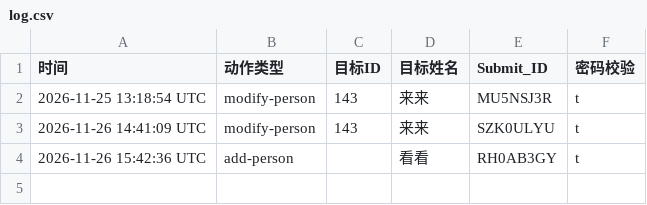
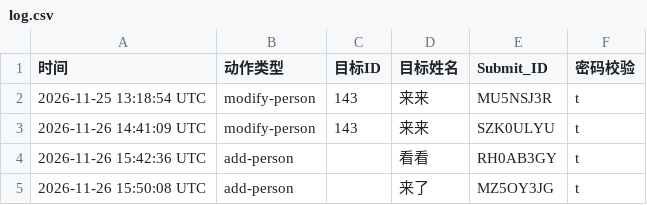
Before and after one commit to Zhang2Chong/jp, a CSV file: log.csv, drawn as a sheet; the diff names each change by its address in the sheet, - before the commit and + after, or states it on an @@ line.

Commit message:
log entry MZ5OY3JG

```diff
--- a/log.csv
+++ b/log.csv
+row 5: 2026-11-26 15:50:08 UTC | add-person |  | 来了 | MZ5OY3JG | t
```
